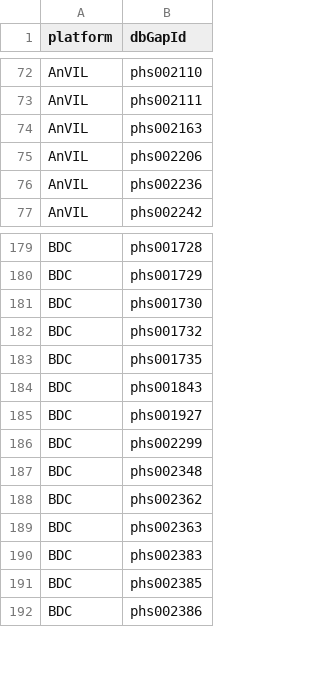
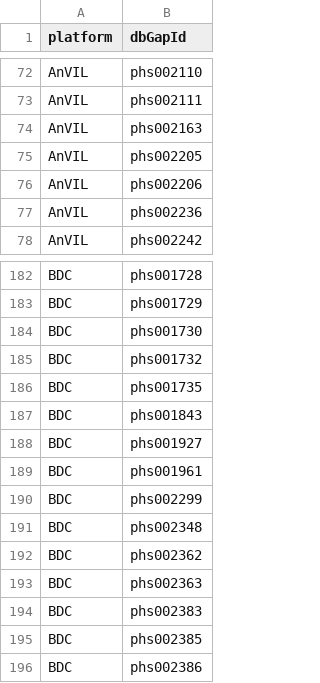
Before and after one commit to DataBiosphere/data-browser, a TSV file: explorer/files/ncpi-catalog/files/dashboard-source-ncpi.tsv, drawn as a sheet; only a part is shown, gaps mark what is left out; the diff covers the shown part only; the diff names each change by its address in the sheet, - before the commit and + after, or states it on an @@ line.

```diff
--- a/explorer/files/ncpi-catalog/files/dashboard-source-ncpi.tsv
+++ b/explorer/files/ncpi-catalog/files/dashboard-source-ncpi.tsv
+row 75: AnVIL | phs002205
+row 189: BDC | phs001961
```
Also changed, not shown: 8 added rows, 1 removed row and 1 edited cell elsewhere in this file.
